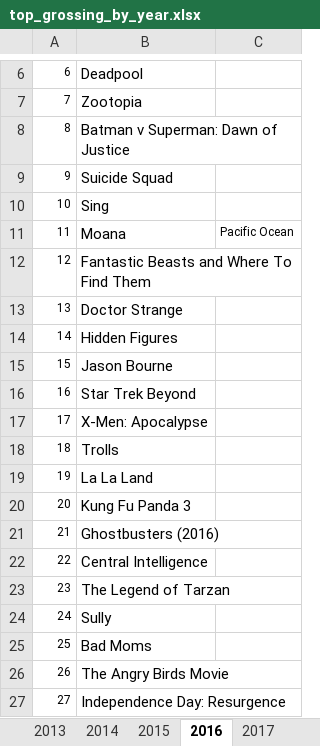
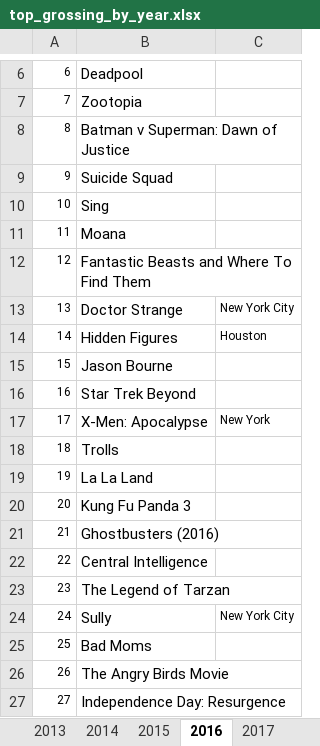
Before and after one commit to 97emilylc/97emilylc.github.io, an Excel workbook: excel_files/top_grossing_by_year.xlsx, sheet 2016, drawn as a sheet; only a part is shown, gaps mark what is left out; values as stored, in another font and other column widths than the file's, no borders; the diff names each change by its address in the sheet, - before the commit and + after, or states it on an @@ line.

```diff
--- a/excel_files/top_grossing_by_year.xlsx (sheet 2016)
+++ b/excel_files/top_grossing_by_year.xlsx (sheet 2016)
-C11: Pacific Ocean
+C11: (empty)
-C13: (empty)
+C13: New York City
-C14: (empty)
+C14: Houston
-C17: (empty)
+C17: New York
-C24: (empty)
+C24: New York City
```
Also changed, not shown: sheet 1981.
